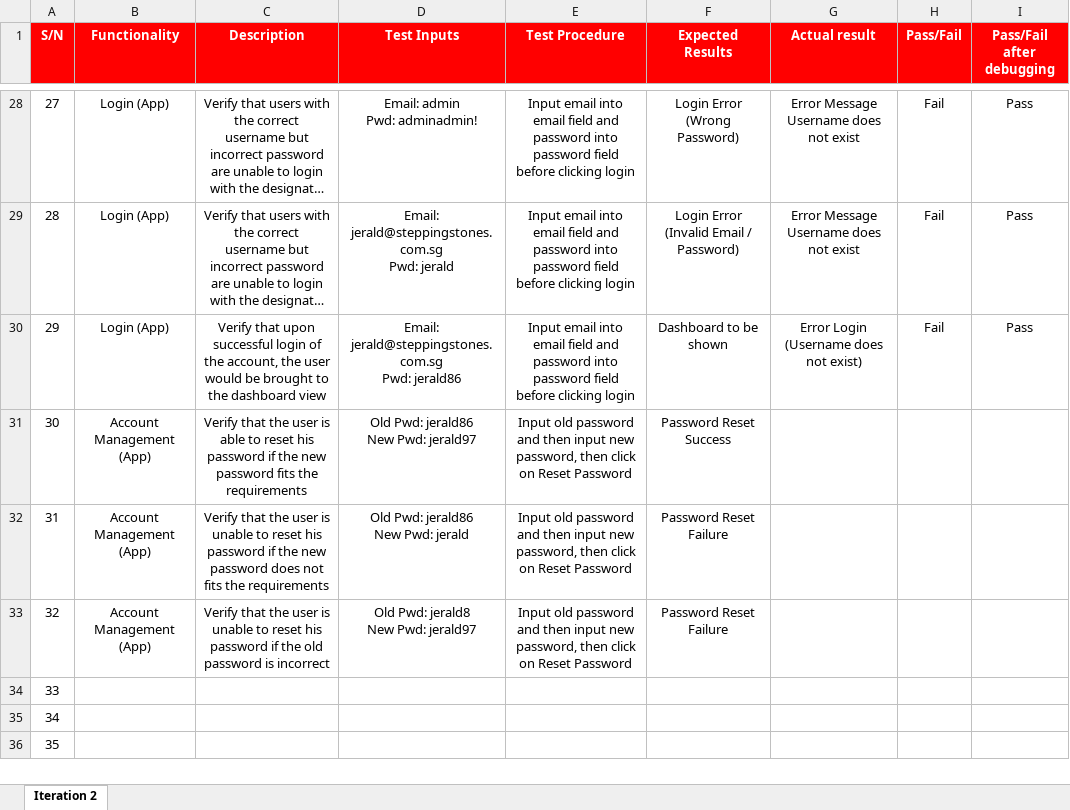
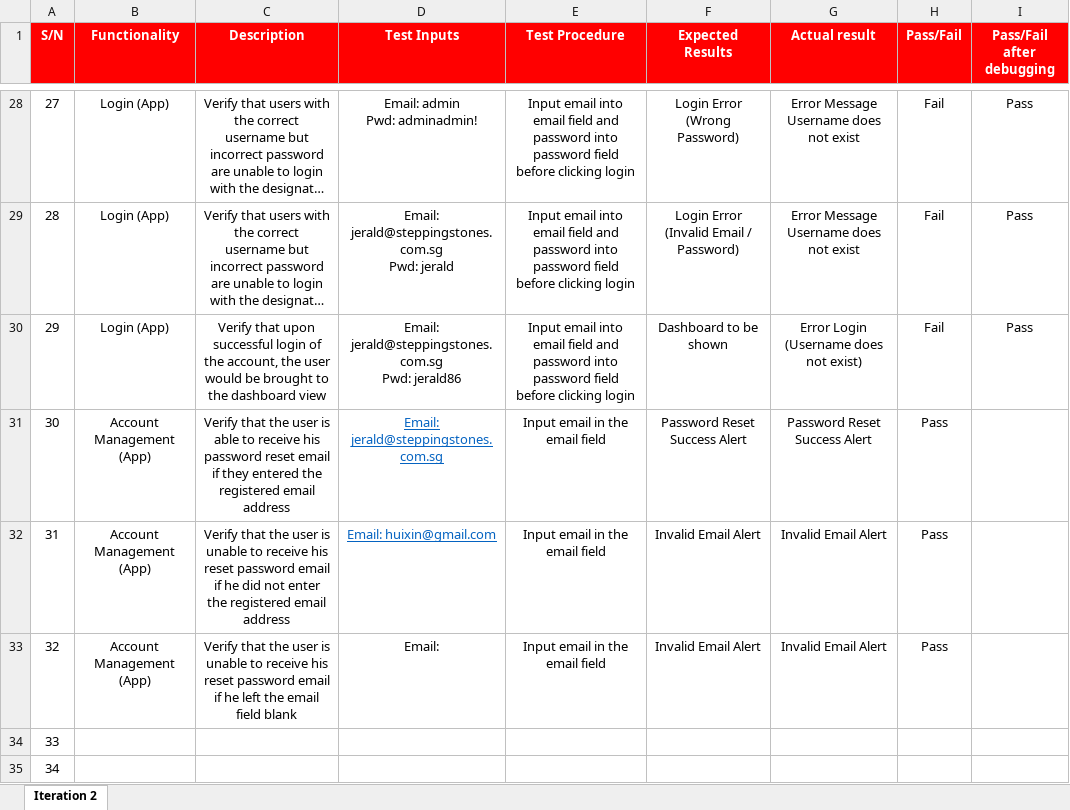
Before and after one commit to TeameXi/Thriving-Stones-Project, an Excel workbook: testing/Team eXi Test Cases.xlsx, sheet Iteration 2, drawn as a sheet; only a part is shown, gaps mark what is left out; the shorter side is filled out with more unchanged rows; long unchanged cells end in …; values as stored, in another font and other column widths than the file's, no borders; conditional formats not drawn; ↵ is a line break in a cell; the diff names each change by its address in the sheet, - before the commit and + after, or states it on an @@ line.

Commit message:
testing for reset pwd functionality on app

```diff
--- a/testing/Team eXi Test Cases.xlsx (sheet Iteration 2)
+++ b/testing/Team eXi Test Cases.xlsx (sheet Iteration 2)
-C31 (Description): …able to reset his password if the new password fits the requirements
+C31 (Description): …able to receive his password reset email if they entered the registered email address
-D31 (Test Inputs): Old Pwd: jerald86 ↵ New Pwd: jerald97
+D31 (Test Inputs): Email: jerald@steppingstones.com.sg
@@ D31:D32 underline: off → on, text colour: black → #0563C1 @@
-E31:E33 (Test Procedure): Input old password and then input new password, then click on Reset Password
+E31:E33 (Test Procedure): Input email in the email field
-F31 (Expected Results): Password Reset Success
+F31 (Expected Results): Password Reset Success Alert
-G31 (Actual result): (empty)
+G31 (Actual result): Password Reset Success Alert
-H31:H33 (Pass/Fail): (empty)
+H31:H33 (Pass/Fail): Pass
-C32 (Description): …unable to reset his password if the new password does not fits the requirements
+C32 (Description): …unable to receive his reset password email if he did not enter the registered email address
-D32 (Test Inputs): Old Pwd: jerald86 ↵ New Pwd: jerald
+D32 (Test Inputs): Email: huixin@gmail.com
-F32:F33 (Expected Results): Password Reset Failure
+F32:F33 (Expected Results): Invalid Email Alert
-G32:G33 (Actual result): (empty)
+G32:G33 (Actual result): Invalid Email Alert
-C33 (Description): …unable to reset his password if the old password is incorrect
+C33 (Description): …unable to receive his reset password email if he left the email field blank
-D33 (Test Inputs): Old Pwd: jerald8 ↵ New Pwd: jerald97
+D33 (Test Inputs): Email:
```
